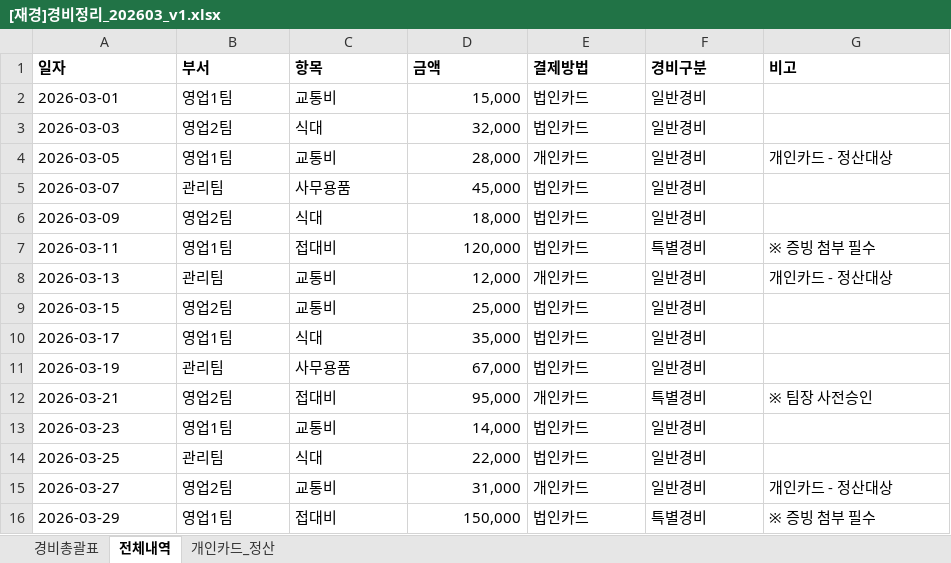
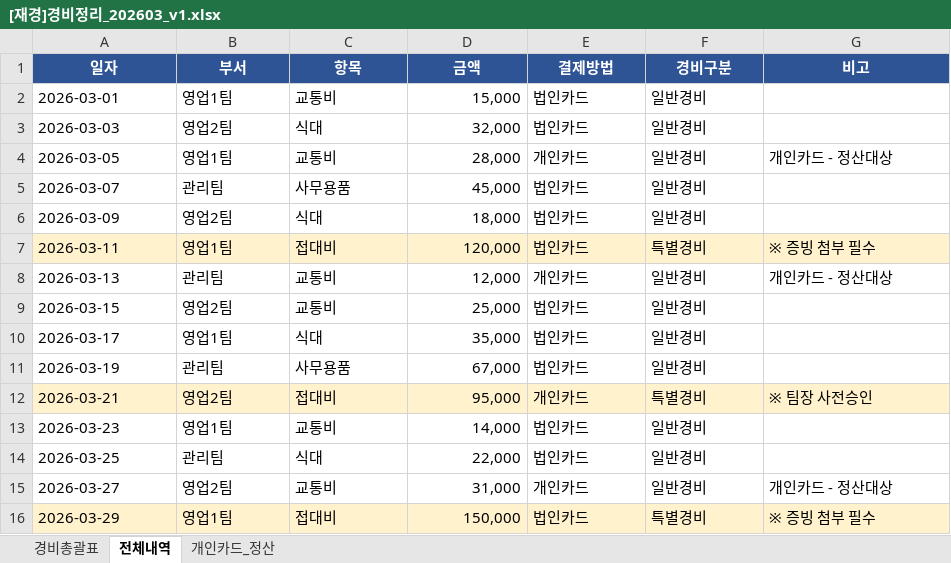
Before and after one commit to Index-23227/toyexample, an Excel workbook: week04-hands-on/data/[재경]경비정리_202603_v1.xlsx, sheet 전체내역, drawn as a sheet; values as stored, in another font and other column widths than the file's, no borders; the diff names each change by its address in the sheet, - before the commit and + after, or states it on an @@ line.

```diff
--- a/week04-hands-on/data/[재경]경비정리_202603_v1.xlsx (sheet 전체내역)
+++ b/week04-hands-on/data/[재경]경비정리_202603_v1.xlsx (sheet 전체내역)
@@ A1:G1 fill: none → #2F5496, text colour: black → #FFFFFF, alignment: left → center @@
-A7:G7 fill: none
+A7:G7 fill: #FFF2CC
-A12:G12 fill: none
+A12:G12 fill: #FFF2CC
-A16:G16 fill: none
+A16:G16 fill: #FFF2CC
```
Also changed, not shown: sheet 경비총괄표, sheet 개인카드_정산, week04-hands-on/data/법인매출통합.xlsx, 23 other files.
